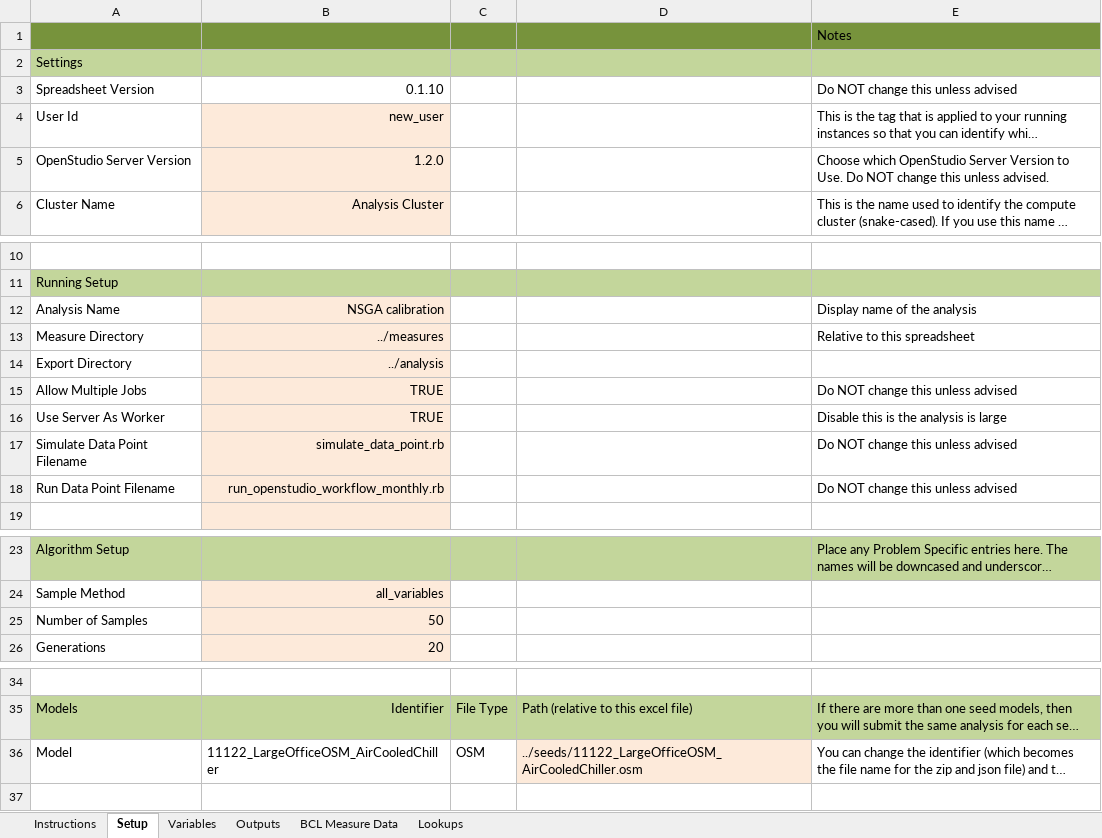
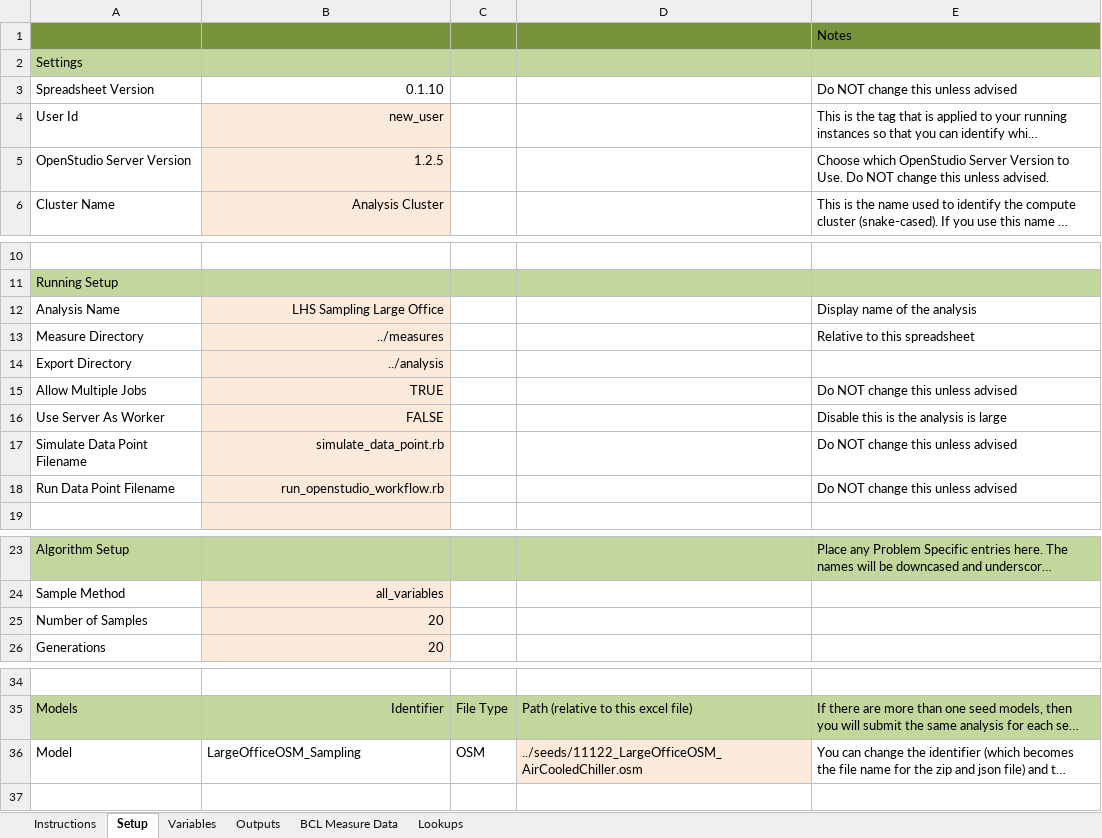
Before and after one commit to NREL/OpenStudio-analysis-spreadsheet, an Excel workbook: projects/optimTest3.xlsx, sheet Setup, drawn as a sheet; only a part is shown, gaps mark what is left out; long unchanged cells end in …; values as stored, in another font and other column widths than the file's, no borders; the diff names each change by its address in the sheet, - before the commit and + after, or states it on an @@ line.

```diff
--- a/projects/optimTest3.xlsx (sheet Setup)
+++ b/projects/optimTest3.xlsx (sheet Setup)
-B5: 1.2.0
+B5: 1.2.5
-B12: NSGA calibration
+B12: LHS Sampling Large Office
-B16: TRUE
+B16: FALSE
-B18: run_openstudio_workflow_monthly.rb
+B18: run_openstudio_workflow.rb
-B25: 50
+B25: 20
-B36: 11122_LargeOfficeOSM_AirCooledChiller
+B36: LargeOfficeOSM_Sampling
```
Also changed, not shown: sheet Variables, formulas that keep their value, projects/optimTest2.xlsx, 1 other file.
